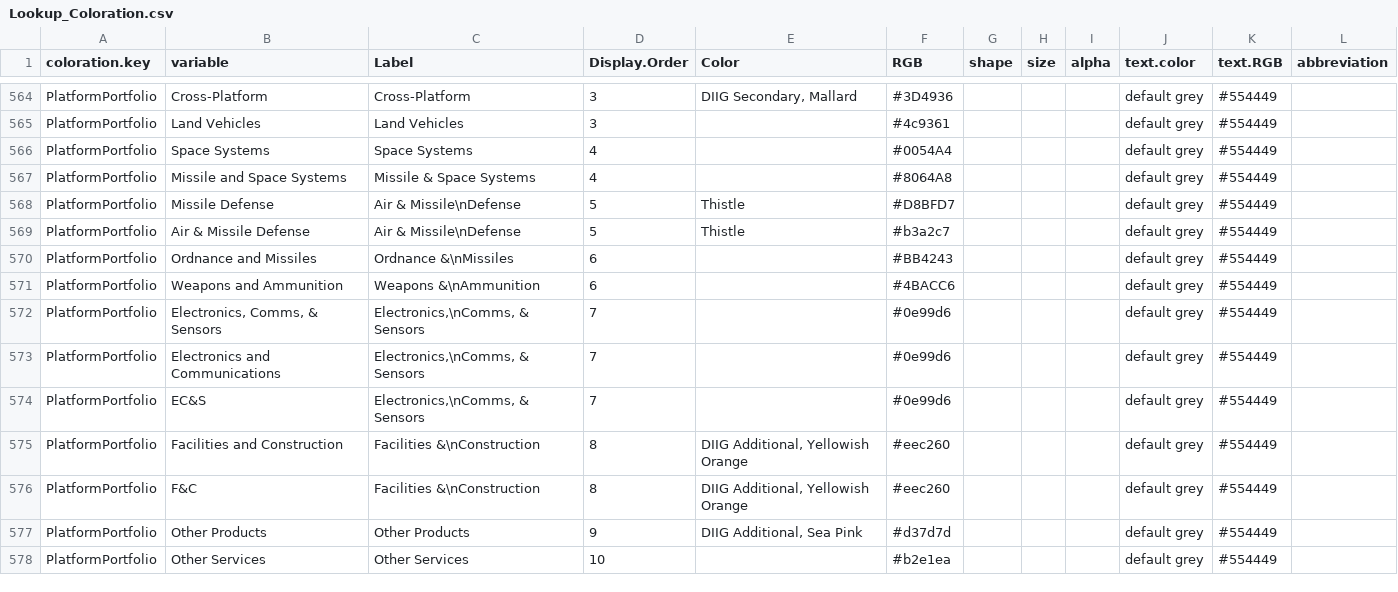
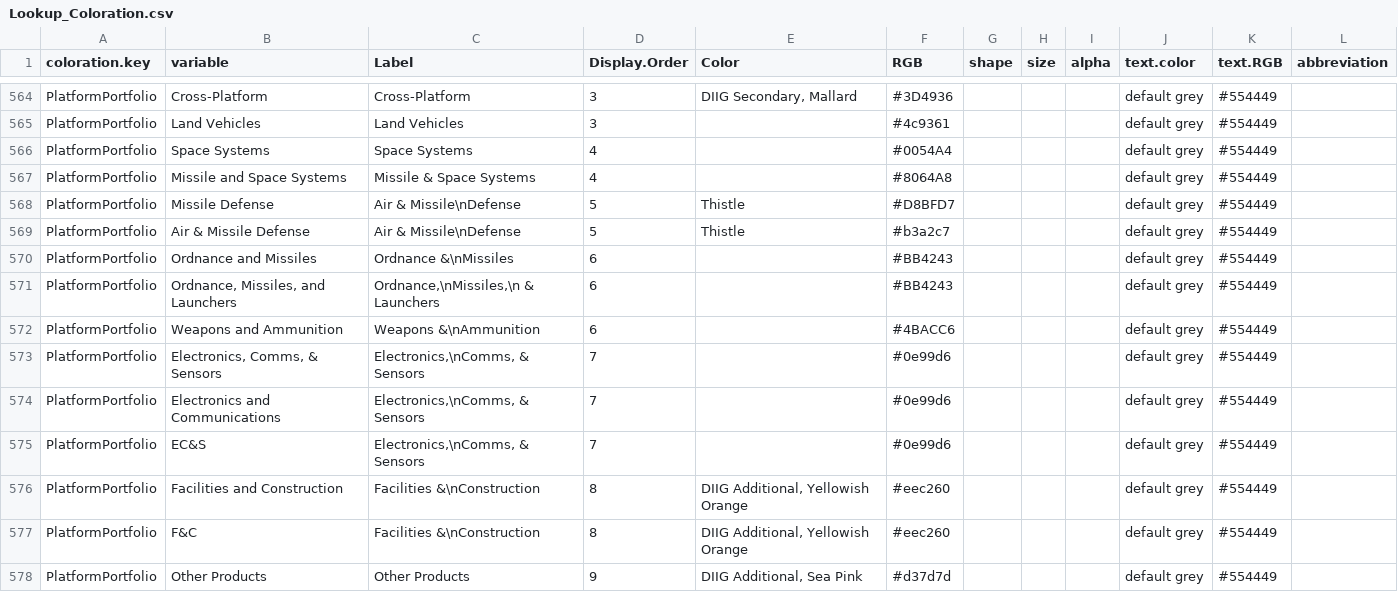
Before and after one commit to CSISdefense/Lookup-Tables, a CSV file: style/Lookup_Coloration.csv, drawn as a sheet; only a part is shown, gaps mark what is left out; the shorter side is filled out with more unchanged rows.

Commit message:
Ordnance, Missiles, and Launchers

```diff
--- a/style/Lookup_Coloration.csv
+++ b/style/Lookup_Coloration.csv
@@ -584,2 +584,3 @@ PlatformPortfolio,Air & Missile Defense,Air & Missile\nDefense,5,Thistle,#b3a2c7
 PlatformPortfolio,Ordnance and Missiles,Ordnance &\nMissiles,6,,#BB4243,,,,default grey,#554449,
+PlatformPortfolio,"Ordnance, Missiles, and Launchers","Ordnance,\nMissiles,\n & Launchers",6,,#BB4243,,,,default grey,#554449,
 PlatformPortfolio,Weapons and Ammunition,Weapons &\nAmmunition,6,,#4BACC6,,,,default grey,#554449,
```
